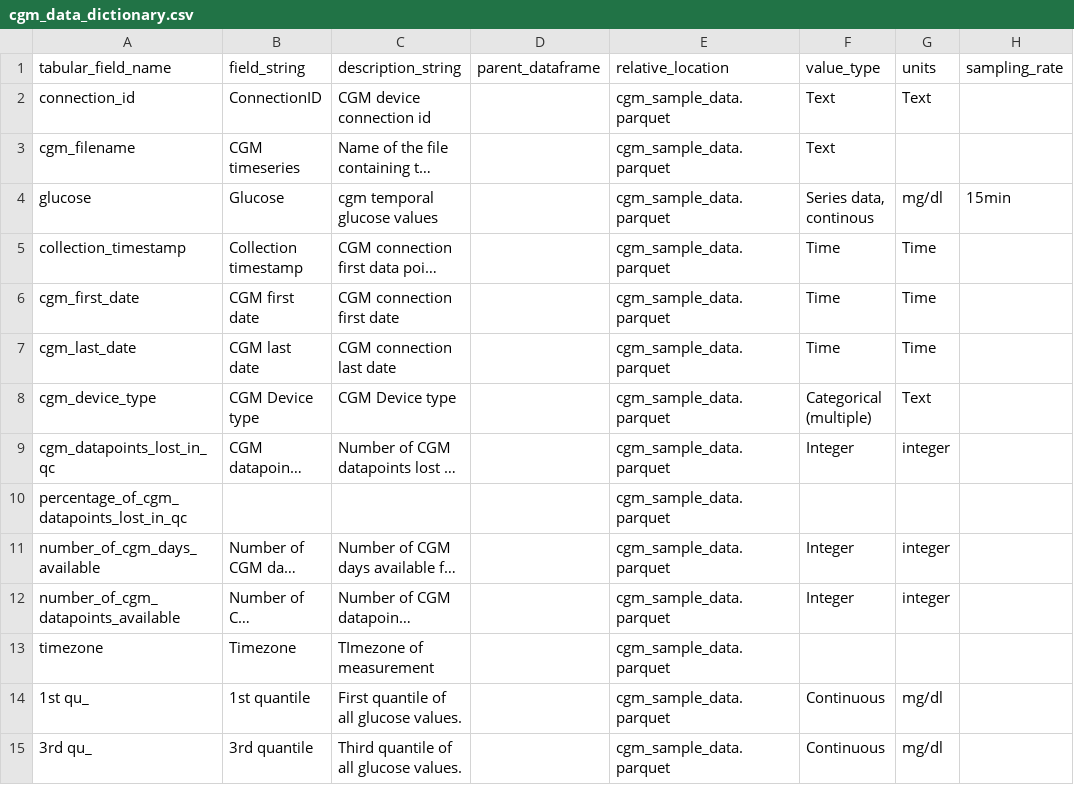
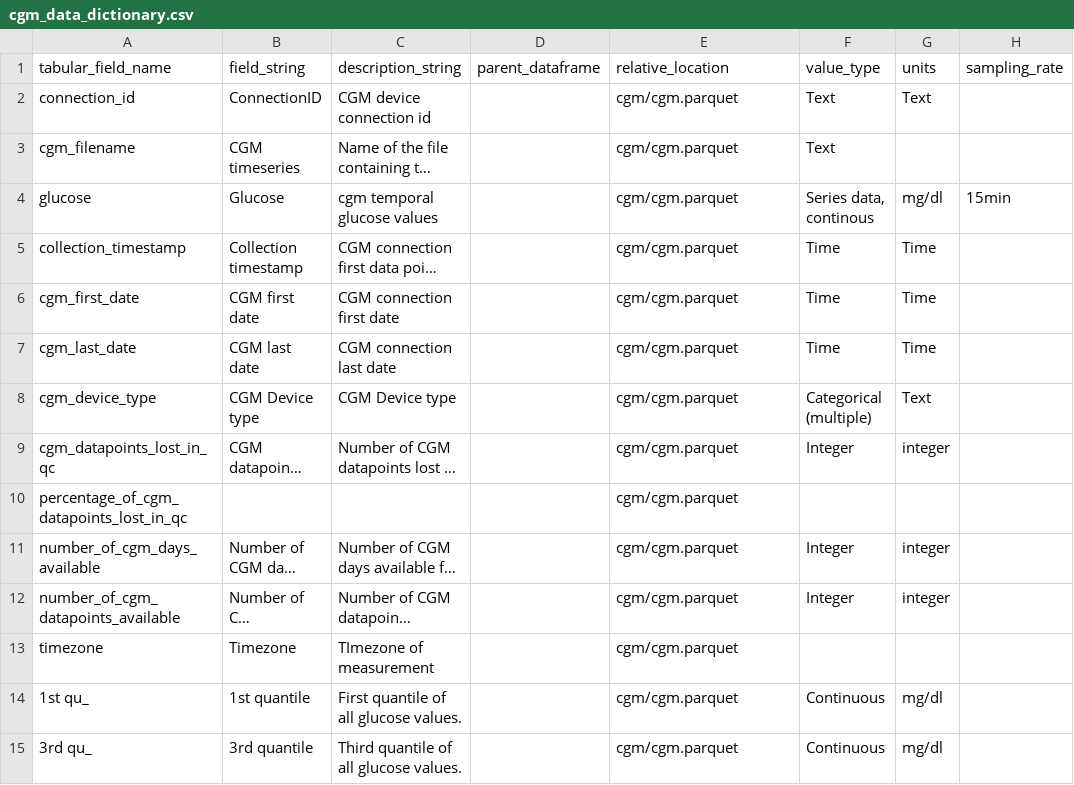
Before and after one commit to pheno-ai/pheno-utils, a CSV file: nbs/examples/cgm/cgm_data_dictionary.csv, drawn as a sheet; only a part is shown; long unchanged cells end in …; the diff covers the shown part only; the diff names each change by its address in the sheet, - before the commit and + after, or states it on an @@ line.

Commit message:
rename data_loader to pheno_loader and all other files adjustment

```diff
--- a/nbs/examples/cgm/cgm_data_dictionary.csv
+++ b/nbs/examples/cgm/cgm_data_dictionary.csv
-E2:E15 (relative_location): cgm_sample_data.parquet
+E2:E15 (relative_location): cgm/cgm.parquet
```
Also changed, not shown: 46 edited cells elsewhere in this file, nbs/examples/diet_logging/diet_logging_data_dictionary.csv, nbs/examples/fundus/fundus_data_dictionary.csv, 26 other files.
